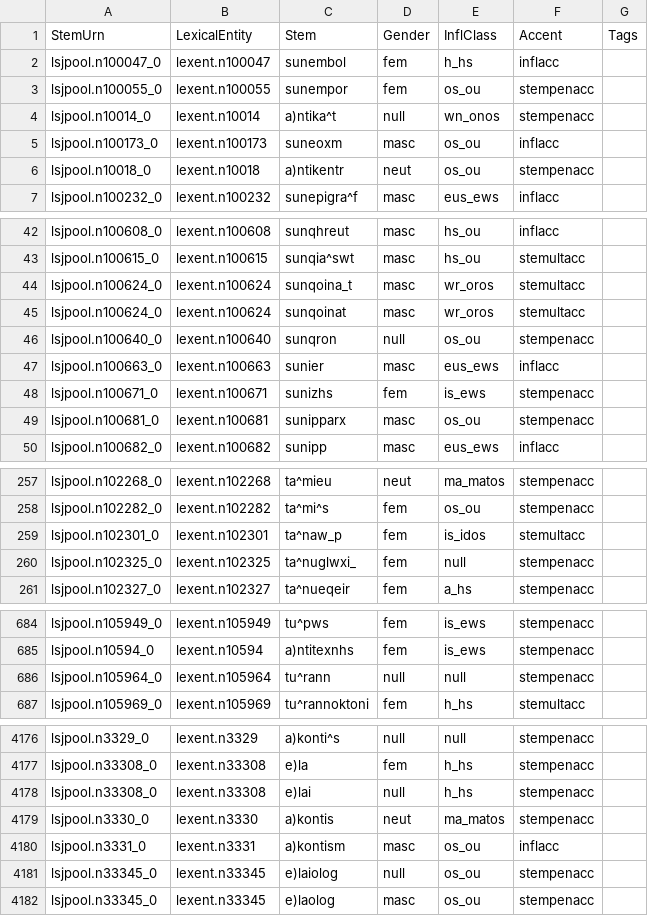
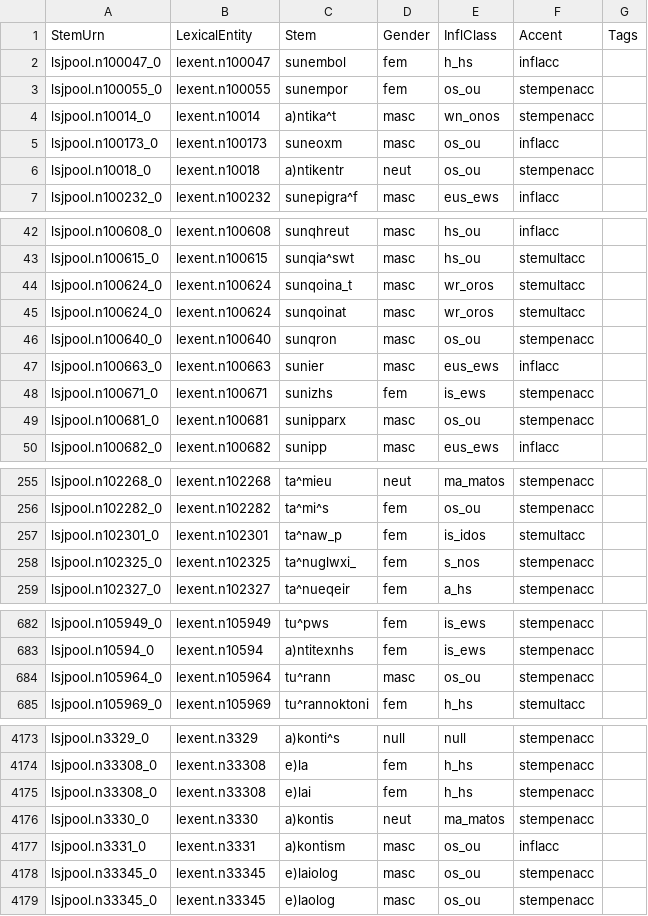
Before and after one commit to neelsmith/greeklang, a CSV file: morph-lexica/morpheus-stemsrc/structured-src/noms1-7.csv, drawn as a sheet; only a part is shown, gaps mark what is left out; the diff covers the shown part only.

```diff
--- a/morph-lexica/morpheus-stemsrc/structured-src/noms1-7.csv
+++ b/morph-lexica/morpheus-stemsrc/structured-src/noms1-7.csv
@@ -3,3 +3,3 @@ lsjpool.n100047_0,lexent.n100047,sunembol,fem,h_hs,inflacc,
 lsjpool.n100055_0,lexent.n100055,sunempor,fem,os_ou,stempenacc,
-lsjpool.n10014_0,lexent.n10014,a)ntika^t,null,wn_onos,stempenacc,
+lsjpool.n10014_0,lexent.n10014,a)ntika^t,masc,wn_onos,stempenacc,
 lsjpool.n100173_0,lexent.n100173,suneoxm,masc,os_ou,inflacc,
@@ -45,3 +45,3 @@ lsjpool.n100624_0,lexent.n100624,sunqoina_t,masc,wr_oros,stemultacc,
 lsjpool.n100624_0,lexent.n100624,sunqoinat,masc,wr_oros,stemultacc,
-lsjpool.n100640_0,lexent.n100640,sunqron,null,os_ou,stempenacc,
+lsjpool.n100640_0,lexent.n100640,sunqron,masc,os_ou,stempenacc,
 lsjpool.n100663_0,lexent.n100663,sunier,masc,eus_ews,inflacc,
@@ -259,3 +257,3 @@ lsjpool.n102282_0,lexent.n102282,ta^mi^s,fem,os_ou,stempenacc,
 lsjpool.n102301_0,lexent.n102301,ta^naw_p,fem,is_idos,stemultacc,
-lsjpool.n102325_0,lexent.n102325,ta^nuglwxi_,fem,null,stempenacc,
+lsjpool.n102325_0,lexent.n102325,ta^nuglwxi_,fem,s_nos,stempenacc,
 lsjpool.n102327_0,lexent.n102327,ta^nueqeir,fem,a_hs,stempenacc,
@@ -685,3 +683,3 @@ lsjpool.n105949_0,lexent.n105949,tu^pws,fem,is_ews,stempenacc,
 lsjpool.n10594_0,lexent.n10594,a)ntitexnhs,fem,is_ews,stempenacc,
-lsjpool.n105964_0,lexent.n105964,tu^rann,null,null,stempenacc,
+lsjpool.n105964_0,lexent.n105964,tu^rann,masc,os_ou,stempenacc,
 lsjpool.n105969_0,lexent.n105969,tu^rannoktoni,fem,h_hs,stemultacc,
@@ -4177,6 +4174,6 @@ lsjpool.n3329_0,lexent.n3329,a)konti^s,null,null,stempenacc,
 lsjpool.n33308_0,lexent.n33308,e)la,fem,h_hs,stempenacc,
-lsjpool.n33308_0,lexent.n33308,e)lai,null,h_hs,stempenacc,
+lsjpool.n33308_0,lexent.n33308,e)lai,fem,h_hs,stempenacc,
 lsjpool.n3330_0,lexent.n3330,a)kontis,neut,ma_matos,stempenacc,
 lsjpool.n3331_0,lexent.n3331,a)kontism,masc,os_ou,inflacc,
-lsjpool.n33345_0,lexent.n33345,e)laiolog,null,os_ou,stempenacc,
+lsjpool.n33345_0,lexent.n33345,e)laiolog,masc,os_ou,stempenacc,
 lsjpool.n33345_0,lexent.n33345,e)laolog,masc,os_ou,stempenacc,
```
Also changed, not shown: 3 removed rows and 16 edited cells elsewhere in this file.
